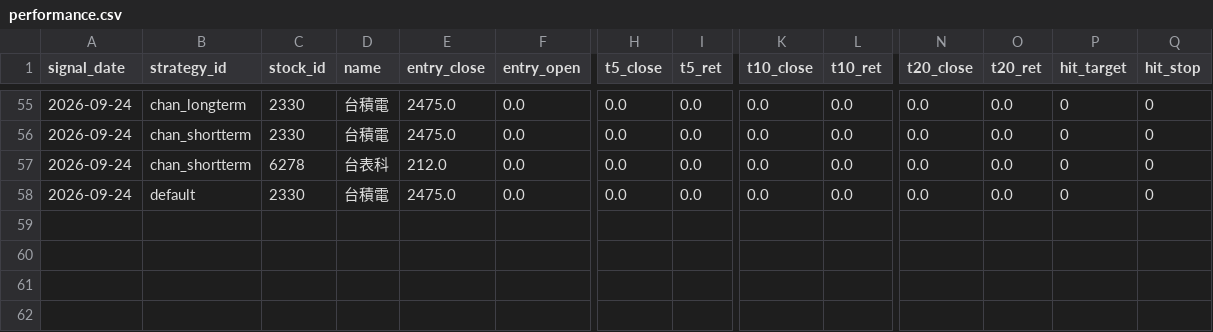
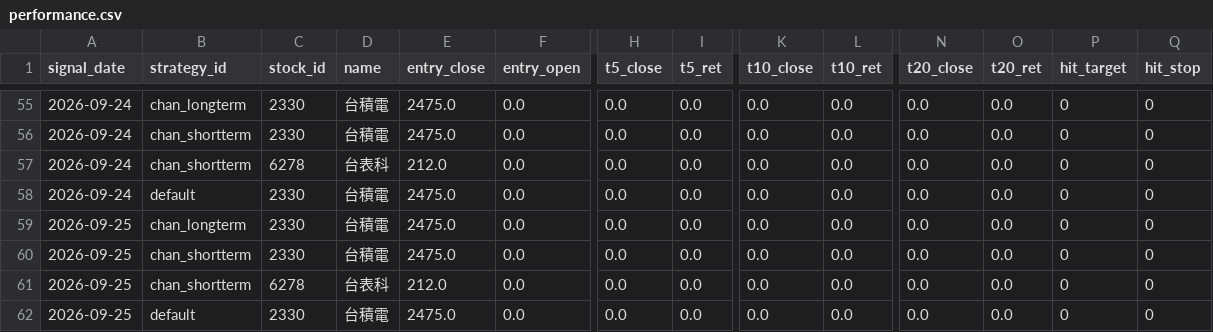
Before and after one commit to jimmynlhs-prog/stock-strategies-only, a CSV file: data/performance.csv, drawn as a sheet; only a part is shown, gaps mark what is left out; rows hold the shown columns only; the diff names each change by its address in the sheet, - before the commit and + after, or states it on an @@ line.

```diff
--- a/data/performance.csv
+++ b/data/performance.csv
+row 59: 2026-09-25 | chan_longterm | 2330 | 台積電 | 2475.0 | 0.0 | 0.0 | 0.0 | 0.0 | 0.0 | 0.0 | 0.0 | 0 | 0
+row 60: 2026-09-25 | chan_shortterm | 2330 | 台積電 | 2475.0 | 0.0 | 0.0 | 0.0 | 0.0 | 0.0 | 0.0 | 0.0 | 0 | 0
+row 61: 2026-09-25 | chan_shortterm | 6278 | 台表科 | 212.0 | 0.0 | 0.0 | 0.0 | 0.0 | 0.0 | 0.0 | 0.0 | 0 | 0
+row 62: 2026-09-25 | default | 2330 | 台積電 | 2475.0 | 0.0 | 0.0 | 0.0 | 0.0 | 0.0 | 0.0 | 0.0 | 0 | 0
```
Also changed, not shown: data/signals.csv, 1 other file.
